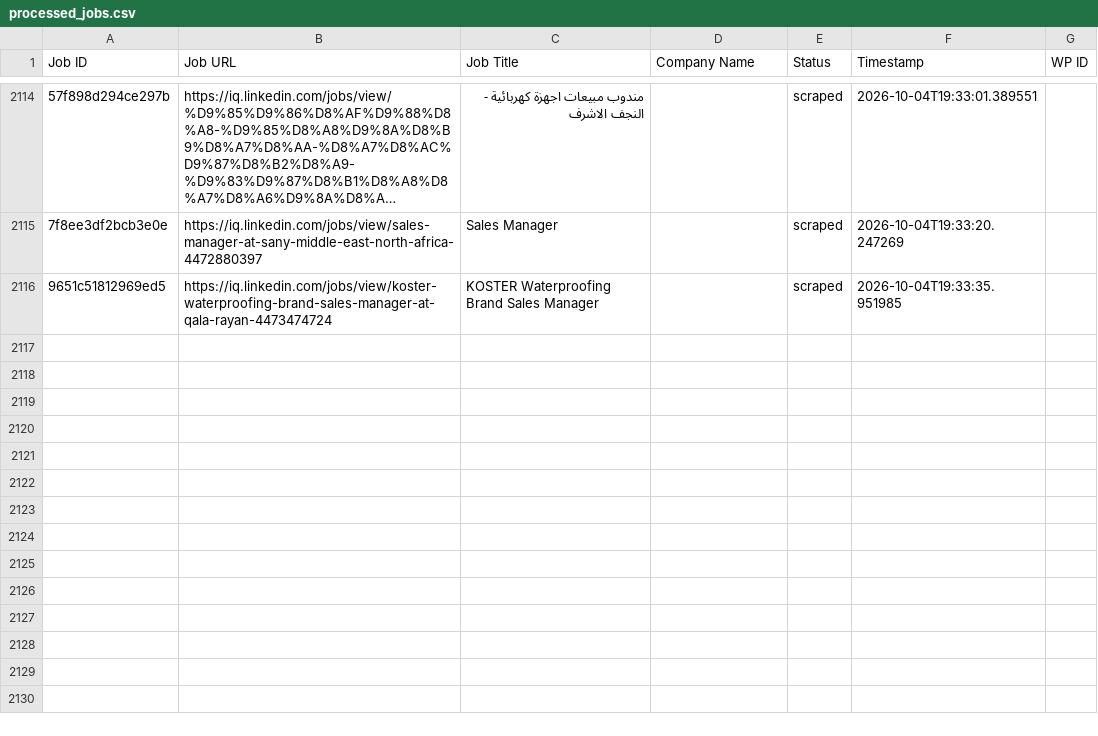
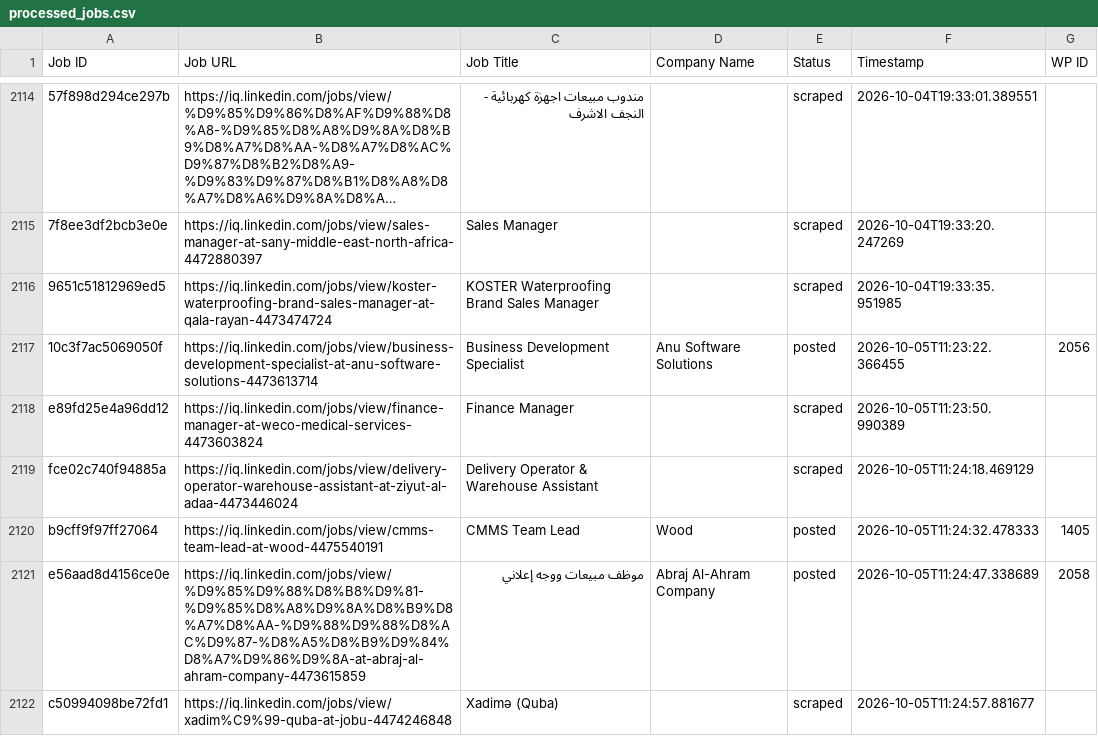
Before and after one commit to mimusdesign/iq, a CSV file: processed_jobs.csv, drawn as a sheet; only a part is shown, gaps mark what is left out; long unchanged cells end in …; the diff names each change by its address in the sheet, - before the commit and + after, or states it on an @@ line.

```diff
--- a/processed_jobs.csv
+++ b/processed_jobs.csv
+row 2117: 10c3f7ac5069050f | https://iq.linkedin.com/jobs/view/business-development-specialist-at-anu-software-solutions-4473613714 | Business Development Specialist | Anu Software Solutions | posted | 2026-10-05T11:23:22.366455 | 2056
+row 2118: e89fd25e4a96dd12 | https://iq.linkedin.com/jobs/view/finance-manager-at-weco-medical-services-4473603824 | Finance Manager |  | scraped | 2026-10-05T11:23:50.990389
+row 2119: fce02c740f94885a | https://iq.linkedin.com/jobs/view/delivery-operator-warehouse-assistant-at-ziyut-al-adaa-4473446024 | Delivery Operator & Warehouse Assistant |  | scraped | 2026-10-05T11:24:18.469129
+row 2120: b9cff9f97ff27064 | https://iq.linkedin.com/jobs/view/cmms-team-lead-at-wood-4475540191 | CMMS Team Lead | Wood | posted | 2026-10-05T11:24:32.478333 | 1405
+row 2121: e56aad8d4156ce0e | https://iq.linkedin.com/jobs/view/%D9%85%D9%88%D8%B8%D9%81-%D9%85%D8%A8%D9%8A%D8%B9%D8%A7%D8%AA-%D9%88%D9%88%D8%AC%D9%87-%D8%A5%D8%B9%D9%84%D8%A7%D9%86%D9%8A-at-abraj-al-ahram-company-4473615859 | موظف مبيعات ووجه إعلاني | Abraj Al-Ahram Company | posted | 2026-10-05T11:24:47.338689 | 2058
+row 2122: c50994098be72fd1 | https://iq.linkedin.com/jobs/view/xadim%C9%99-quba-at-jobu-4474246848 | Xadimə (Quba) |  | scraped | 2026-10-05T11:24:57.881677
```
